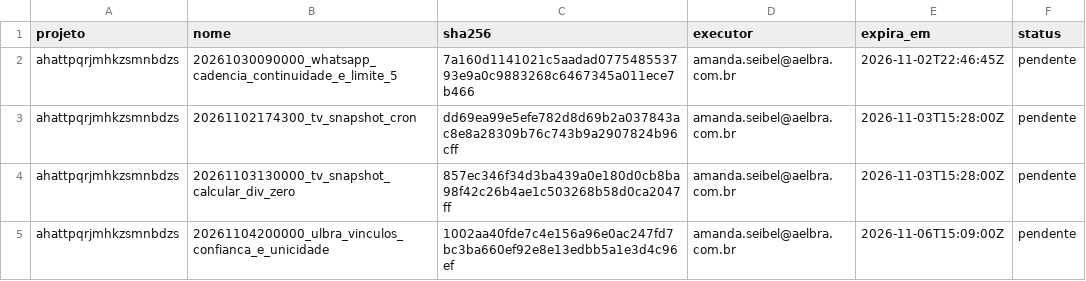
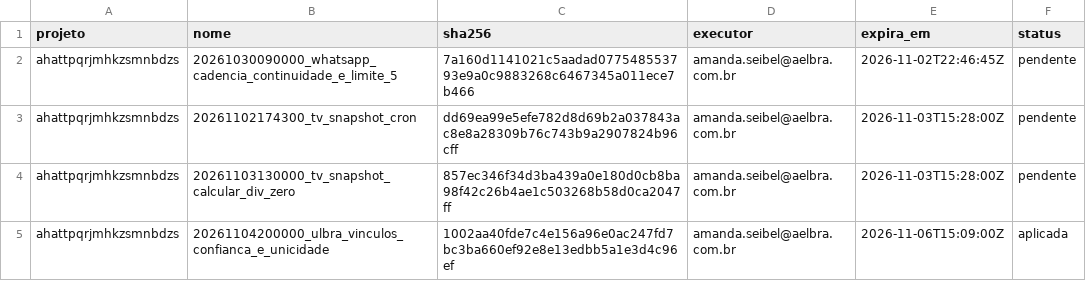
Before and after one commit to amandaseibel-dev/crm-reativa, a TSV file: docs/seguranca/migracoes-aprovadas.tsv, drawn as a sheet.

```diff
--- a/docs/seguranca/migracoes-aprovadas.tsv
+++ b/docs/seguranca/migracoes-aprovadas.tsv
@@ -4,2 +4,2 @@ ahattpqrjmhkzsmnbdzs	20261102174300_tv_snapshot_cron	dd69ea99e5efe782d8d69b2a037
 ahattpqrjmhkzsmnbdzs	20261103130000_tv_snapshot_calcular_div_zero	857ec346f34d3ba439a0e180d0cb8ba98f42c26b4ae1c503268b58d0ca2047ff	amanda.seibel@aelbra.com.br	2026-11-03T15:28:00Z	pendente
-ahattpqrjmhkzsmnbdzs	20261104200000_ulbra_vinculos_confianca_e_unicidade	1002aa40fde7c4e156a96e0ac247fd7bc3ba660ef92e8e13edbb5a1e3d4c96ef	amanda.seibel@aelbra.com.br	2026-11-06T15:09:00Z	pendente
+ahattpqrjmhkzsmnbdzs	20261104200000_ulbra_vinculos_confianca_e_unicidade	1002aa40fde7c4e156a96e0ac247fd7bc3ba660ef92e8e13edbb5a1e3d4c96ef	amanda.seibel@aelbra.com.br	2026-11-06T15:09:00Z	aplicada
```
